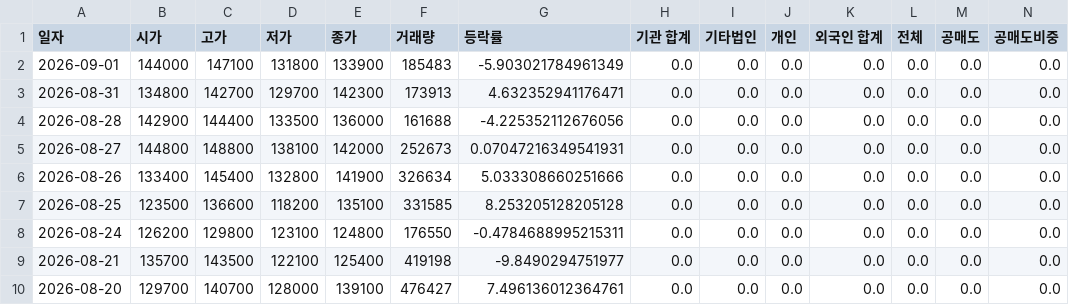
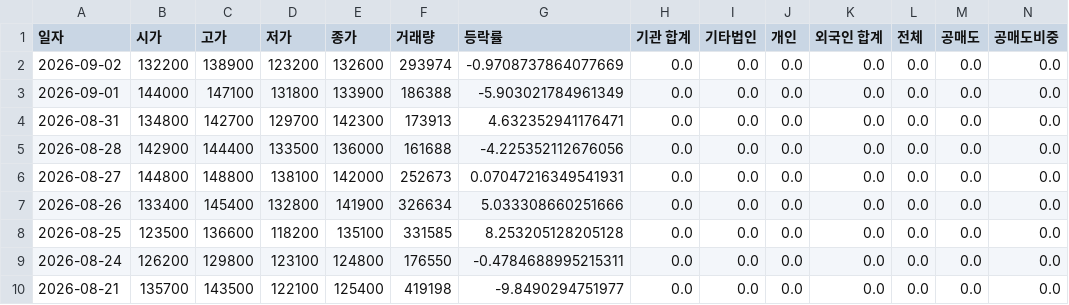
Before and after one commit to ccyun95/Power_telecom_display_work, a CSV file: data/HD_Hyundai_Energy_Solutions_322000_stock_data.csv, drawn as a sheet; only a part is shown; the shorter side is filled out with more unchanged rows; addresses are those after the commit; rows hold the shown columns only; the diff names each change by its address in the sheet, - before the commit and + after, or states it on an @@ line.

```diff
--- a/data/HD_Hyundai_Energy_Solutions_322000_stock_data.csv
+++ b/data/HD_Hyundai_Energy_Solutions_322000_stock_data.csv
+row 2: 2026-09-02 | 132200 | 138900 | 123200 | 132600 | 293974 | -0.9708737864077669 | 0.0 | 0.0 | 0.0 | 0.0 | 0.0 | 0.0 | 0.0
-F3 (거래량): 185483
+F3 (거래량): 186388
```
Also changed, not shown: data/HD_Hyundai_Electric_267260_stock_data.csv, data/LS_Electric_010120_stock_data.csv, 10 other files.
